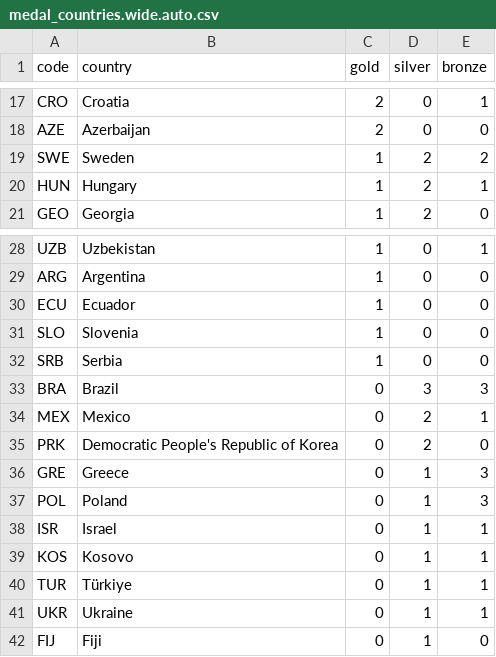
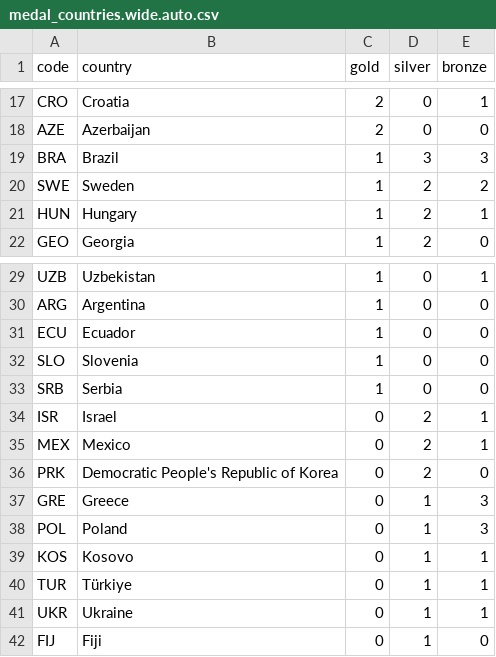
Before and after one commit to taniki/paris2024-data, a CSV file: datasets/medal_countries.wide.auto.csv, drawn as a sheet; only a part is shown, gaps mark what is left out; removed rows and columns are numbered as before the commit, all else as after; the diff names each change by its address in the sheet, - before the commit and + after, or states it on an @@ line.

```diff
--- a/datasets/medal_countries.wide.auto.csv
+++ b/datasets/medal_countries.wide.auto.csv
+row 19: BRA | Brazil | 1 | 3 | 3
-row 33: BRA | Brazil | 0 | 3 | 3
+row 34: ISR | Israel | 0 | 2 | 1
-row 38: ISR | Israel | 0 | 1 | 1
```
Also changed, not shown: datasets/medal_countries.long.auto.csv.
